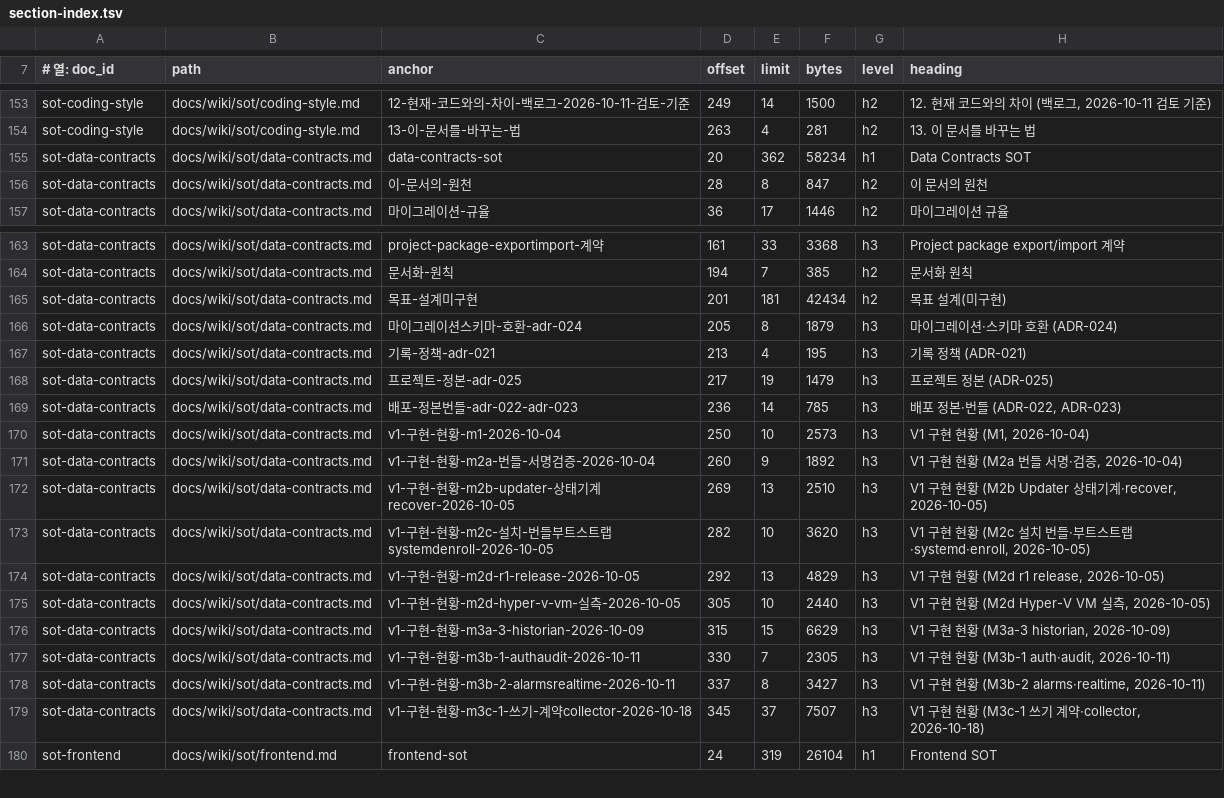
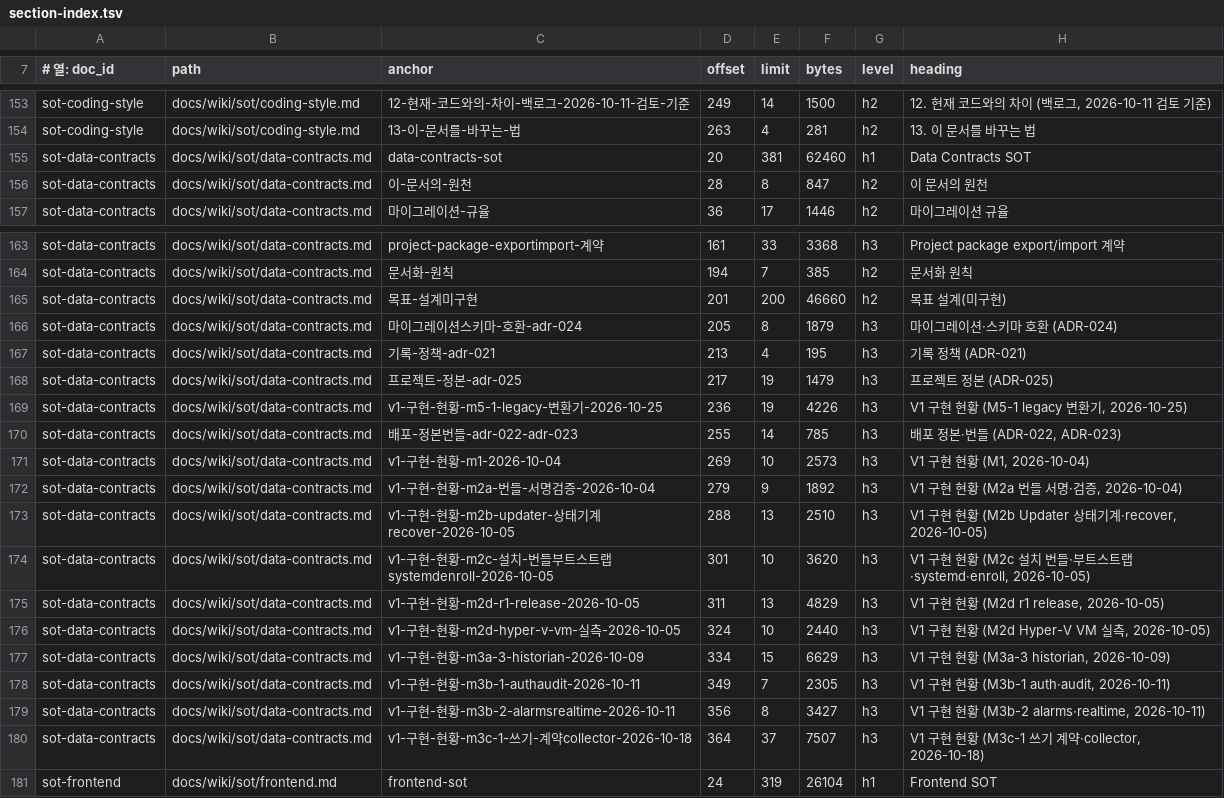
Before and after one commit to circulation95/PureIron_V1, a TSV file: docs/wiki/_generated/section-index.tsv, drawn as a sheet; only a part is shown, gaps mark what is left out.

```diff
--- a/docs/wiki/_generated/section-index.tsv
+++ b/docs/wiki/_generated/section-index.tsv
@@ -154,3 +154,3 @@ sot-coding-style	docs/wiki/sot/coding-style.md	12-현재-코드와의-차이-백
 sot-coding-style	docs/wiki/sot/coding-style.md	13-이-문서를-바꾸는-법	263	4	281	h2	13. 이 문서를 바꾸는 법
-sot-data-contracts	docs/wiki/sot/data-contracts.md	data-contracts-sot	20	362	58234	h1	Data Contracts SOT
+sot-data-contracts	docs/wiki/sot/data-contracts.md	data-contracts-sot	20	381	62460	h1	Data Contracts SOT
 sot-data-contracts	docs/wiki/sot/data-contracts.md	이-문서의-원천	28	8	847	h2	이 문서의 원천
@@ -164,3 +164,3 @@ sot-data-contracts	docs/wiki/sot/data-contracts.md	project-package-exportimport-
 sot-data-contracts	docs/wiki/sot/data-contracts.md	문서화-원칙	194	7	385	h2	문서화 원칙
-sot-data-contracts	docs/wiki/sot/data-contracts.md	목표-설계미구현	201	181	42434	h2	목표 설계(미구현)
+sot-data-contracts	docs/wiki/sot/data-contracts.md	목표-설계미구현	201	200	46660	h2	목표 설계(미구현)
 sot-data-contracts	docs/wiki/sot/data-contracts.md	마이그레이션스키마-호환-adr-024	205	8	1879	h3	마이그레이션·스키마 호환 (ADR-024)
@@ -168,13 +168,14 @@ sot-data-contracts	docs/wiki/sot/data-contracts.md	기록-정책-adr-021	213	4	1
 sot-data-contracts	docs/wiki/sot/data-contracts.md	프로젝트-정본-adr-025	217	19	1479	h3	프로젝트 정본 (ADR-025)
-sot-data-contracts	docs/wiki/sot/data-contracts.md	배포-정본번들-adr-022-adr-023	236	14	785	h3	배포 정본·번들 (ADR-022, ADR-023)
-sot-data-contracts	docs/wiki/sot/data-contracts.md	v1-구현-현황-m1-2026-10-04	250	10	2573	h3	V1 구현 현황 (M1, 2026-10-04)
-sot-data-contracts	docs/wiki/sot/data-contracts.md	v1-구현-현황-m2a-번들-서명검증-2026-10-04	260	9	1892	h3	V1 구현 현황 (M2a 번들 서명·검증, 2026-10-04)
-sot-data-contracts	docs/wiki/sot/data-contracts.md	v1-구현-현황-m2b-updater-상태기계recover-2026-10-05	269	13	2510	h3	V1 구현 현황 (M2b Updater 상태기계·recover, 2026-10-05)
-sot-data-contracts	docs/wiki/sot/data-contracts.md	v1-구현-현황-m2c-설치-번들부트스트랩systemdenroll-2026-10-05	282	10	3620	h3	V1 구현 현황 (M2c 설치 번들·부트스트랩·systemd·enroll, 2026-10-05)
-sot-data-contracts	docs/wiki/sot/data-contracts.md	v1-구현-현황-m2d-r1-release-2026-10-05	292	13	4829	h3	V1 구현 현황 (M2d r1 release, 2026-10-05)
-sot-data-contracts	docs/wiki/sot/data-contracts.md	v1-구현-현황-m2d-hyper-v-vm-실측-2026-10-05	305	10	2440	h3	V1 구현 현황 (M2d Hyper-V VM 실측, 2026-10-05)
-sot-data-contracts	docs/wiki/sot/data-contracts.md	v1-구현-현황-m3a-3-historian-2026-10-09	315	15	6629	h3	V1 구현 현황 (M3a-3 historian, 2026-10-09)
-sot-data-contracts	docs/wiki/sot/data-contracts.md	v1-구현-현황-m3b-1-authaudit-2026-10-11	330	7	2305	h3	V1 구현 현황 (M3b-1 auth·audit, 2026-10-11)
-sot-data-contracts	docs/wiki/sot/data-contracts.md	v1-구현-현황-m3b-2-alarmsrealtime-2026-10-11	337	8	3427	h3	V1 구현 현황 (M3b-2 alarms·realtime, 2026-10-11)
-sot-data-contracts	docs/wiki/sot/data-contracts.md	v1-구현-현황-m3c-1-쓰기-계약collector-2026-10-18	345	37	7507	h3	V1 구현 현황 (M3c-1 쓰기 계약·collector, 2026-10-18)
+sot-data-contracts	docs/wiki/sot/data-contracts.md	v1-구현-현황-m5-1-legacy-변환기-2026-10-25	236	19	4226	h3	V1 구현 현황 (M5-1 legacy 변환기, 2026-10-25)
+sot-data-contracts	docs/wiki/sot/data-contracts.md	배포-정본번들-adr-022-adr-023	255	14	785	h3	배포 정본·번들 (ADR-022, ADR-023)
+sot-data-contracts	docs/wiki/sot/data-contracts.md	v1-구현-현황-m1-2026-10-04	269	10	2573	h3	V1 구현 현황 (M1, 2026-10-04)
+sot-data-contracts	docs/wiki/sot/data-contracts.md	v1-구현-현황-m2a-번들-서명검증-2026-10-04	279	9	1892	h3	V1 구현 현황 (M2a 번들 서명·검증, 2026-10-04)
+sot-data-contracts	docs/wiki/sot/data-contracts.md	v1-구현-현황-m2b-updater-상태기계recover-2026-10-05	288	13	2510	h3	V1 구현 현황 (M2b Updater 상태기계·recover, 2026-10-05)
+sot-data-contracts	docs/wiki/sot/data-contracts.md	v1-구현-현황-m2c-설치-번들부트스트랩systemdenroll-2026-10-05	301	10	3620	h3	V1 구현 현황 (M2c 설치 번들·부트스트랩·systemd·enroll, 2026-10-05)
+sot-data-contracts	docs/wiki/sot/data-contracts.md	v1-구현-현황-m2d-r1-release-2026-10-05	311	13	4829	h3	V1 구현 현황 (M2d r1 release, 2026-10-05)
+sot-data-contracts	docs/wiki/sot/data-contracts.md	v1-구현-현황-m2d-hyper-v-vm-실측-2026-10-05	324	10	2440	h3	V1 구현 현황 (M2d Hyper-V VM 실측, 2026-10-05)
+sot-data-contracts	docs/wiki/sot/data-contracts.md	v1-구현-현황-m3a-3-historian-2026-10-09	334	15	6629	h3	V1 구현 현황 (M3a-3 historian, 2026-10-09)
+sot-data-contracts	docs/wiki/sot/data-contracts.md	v1-구현-현황-m3b-1-authaudit-2026-10-11	349	7	2305	h3	V1 구현 현황 (M3b-1 auth·audit, 2026-10-11)
+sot-data-contracts	docs/wiki/sot/data-contracts.md	v1-구현-현황-m3b-2-alarmsrealtime-2026-10-11	356	8	3427	h3	V1 구현 현황 (M3b-2 alarms·realtime, 2026-10-11)
+sot-data-contracts	docs/wiki/sot/data-contracts.md	v1-구현-현황-m3c-1-쓰기-계약collector-2026-10-18	364	37	7507	h3	V1 구현 현황 (M3c-1 쓰기 계약·collector, 2026-10-18)
 sot-frontend	docs/wiki/sot/frontend.md	frontend-sot	24	319	26104	h1	Frontend SOT
```
Also changed, not shown: 5 other files.
